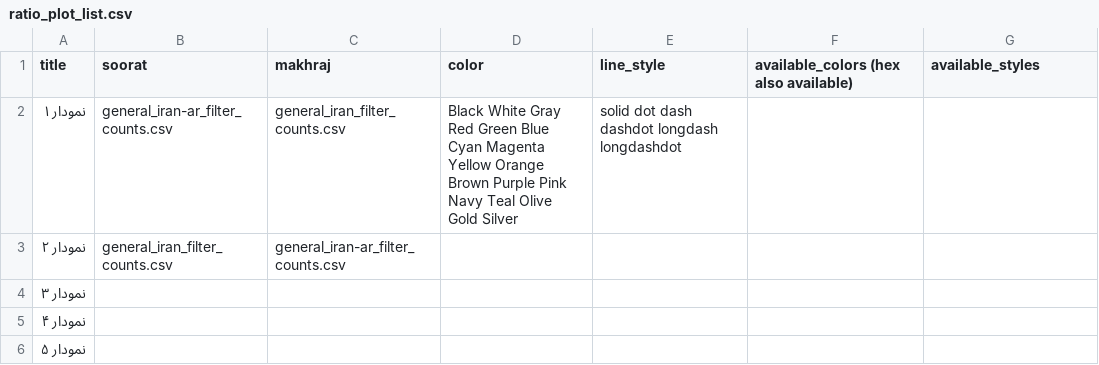
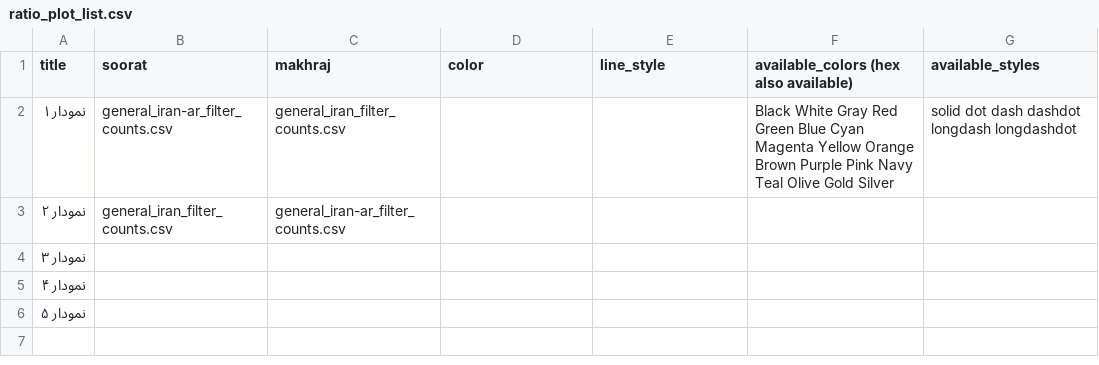
Before and after one commit to MoRanjbarDi/ir_bio_scientometrics, a CSV file: ratio_plot_list.csv, drawn as a sheet; the diff names each change by its address in the sheet, - before the commit and + after, or states it on an @@ line.

Commit message:
Update ratio_plot_list.csv

```diff
--- a/ratio_plot_list.csv
+++ b/ratio_plot_list.csv
-D2 (color): Black White Gray Red Green Blue Cyan Magenta Yellow Orange Brown Purple Pink Navy Teal Olive Gold Silver
+D2 (color): (empty)
-E2 (line_style): solid dot dash dashdot longdash longdashdot
+E2 (line_style): (empty)
-F2: (empty)
+F2: Black White Gray Red Green Blue Cyan Magenta Yellow Orange Brown Purple Pink Navy Teal Olive Gold Silver
-G2 (available_styles): (empty)
+G2 (available_styles): solid dot dash dashdot longdash longdashdot
```
